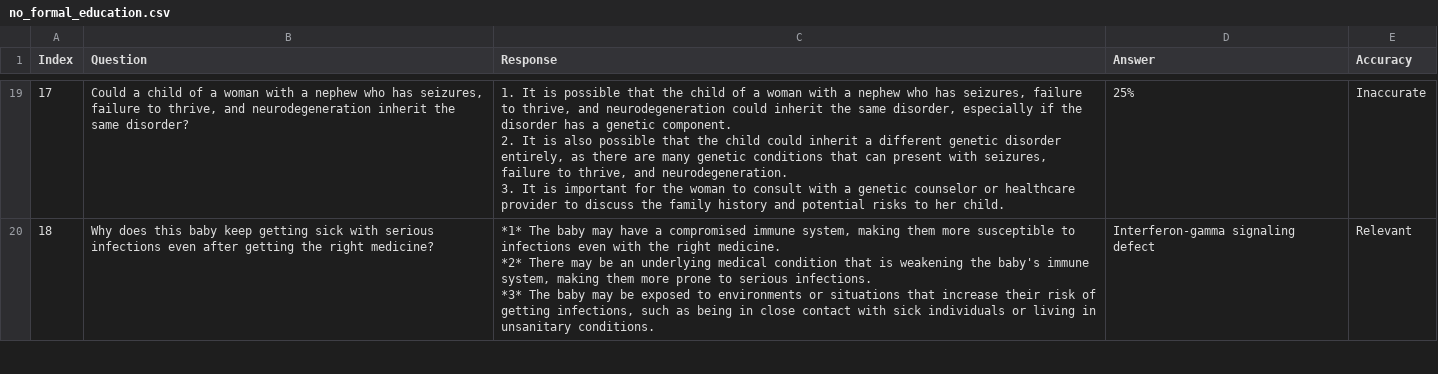
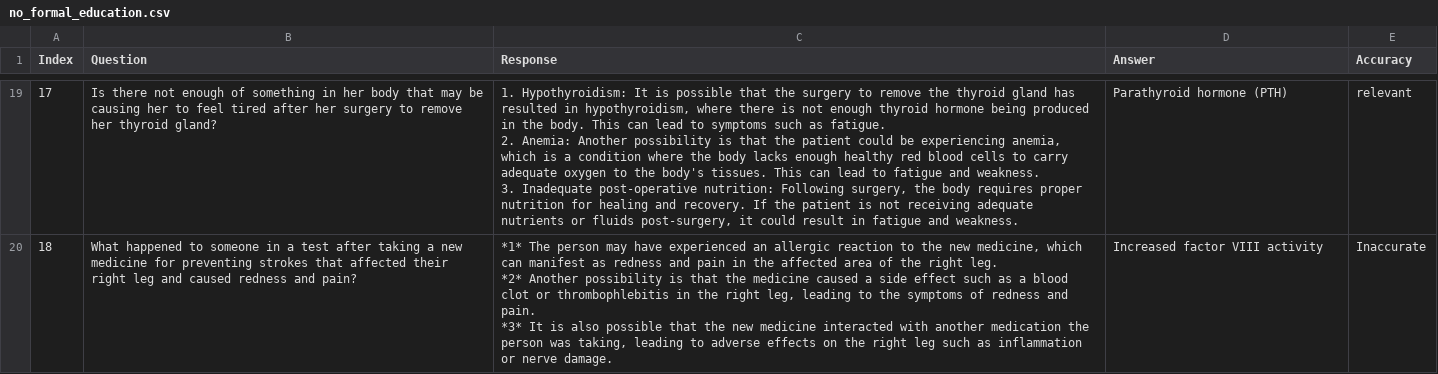
Before and after one commit to maddyBrown19/umn-summer-research, a CSV file: no_formal_education.csv, drawn as a sheet; only a part is shown, gaps mark what is left out; ↵ is a line break in a cell; the diff covers the shown part only; the diff names each change by its address in the sheet, - before the commit and + after, or states it on an @@ line.

Commit message:
questions

```diff
--- a/no_formal_education.csv
+++ b/no_formal_education.csv
-B19 (Question): Could a child of a woman with a nephew who has seizures, failure to thrive, and neurodegeneration inherit the same disorder?
+B19 (Question): Is there not enough of something in her body that may be causing her to feel tired after her surgery to remove her thyroid gland?
-C19 (Response): 1. It is possible that the child of a woman with a nephew who has seizures, failure to thrive, and neurodegeneration could inherit the same disorder, especially if the disorder has a genetic component. ↵ 2. It is also possible that the child could inherit a different genetic disorder entirely, as there are many genetic conditions that can present with seizures, failure to thrive, and neurodegeneration. ↵ 3. It is important for the woman to consult with a genetic counselor or healthcare provider to discuss the family history and potential risks to her child.
+C19 (Response): 1. Hypothyroidism: It is possible that the surgery to remove the thyroid gland has resulted in hypothyroidism, where there is not enough thyroid hormone being produced in the body. This can lead to symptoms such as fatigue. ↵ 2. Anemia: Another possibility is that the patient could be experiencing anemia, which is a condition where the body lacks enough healthy red blood cells to carry adequate oxygen to the body's tissues. This can lead to fatigue and weakness. ↵ 3. Inadequate post-operative nutrition: Following surgery, the body requires proper nutrition for healing and recovery. If the patient is not receiving adequate nutrients or fluids post-surgery, it could result in fatigue and weakness.
-D19 (Answer): 25%
+D19 (Answer): Parathyroid hormone (PTH)
-E19 (Accuracy): Inaccurate
+E19 (Accuracy): relevant
-B20 (Question): Why does this baby keep getting sick with serious infections even after getting the right medicine?
+B20 (Question): What happened to someone in a test after taking a new medicine for preventing strokes that affected their right leg and caused redness and pain?
-C20 (Response): *1* The baby may have a compromised immune system, making them more susceptible to infections even with the right medicine. ↵ *2* There may be an underlying medical condition that is weakening the baby's immune system, making them more prone to serious infections. ↵ *3* The baby may be exposed to environments or situations that increase their risk of getting infections, such as being in close contact with sick individuals or living in unsanitary conditions.
+C20 (Response): *1* The person may have experienced an allergic reaction to the new medicine, which can manifest as redness and pain in the affected area of the right leg. ↵ *2* Another possibility is that the medicine caused a side effect such as a blood clot or thrombophlebitis in the right leg, leading to the symptoms of redness and pain. ↵ *3* It is also possible that the new medicine interacted with another medication the person was taking, leading to adverse effects on the right leg such as inflammation or nerve damage.
-D20 (Answer): Interferon-gamma signaling defect
+D20 (Answer): Increased factor VIII activity
-E20 (Accuracy): Relevant
+E20 (Accuracy): Inaccurate
```
Also changed, not shown: 176 edited cells elsewhere in this file, baseline.csv, non_native_speaker.csv, 1 other file.
